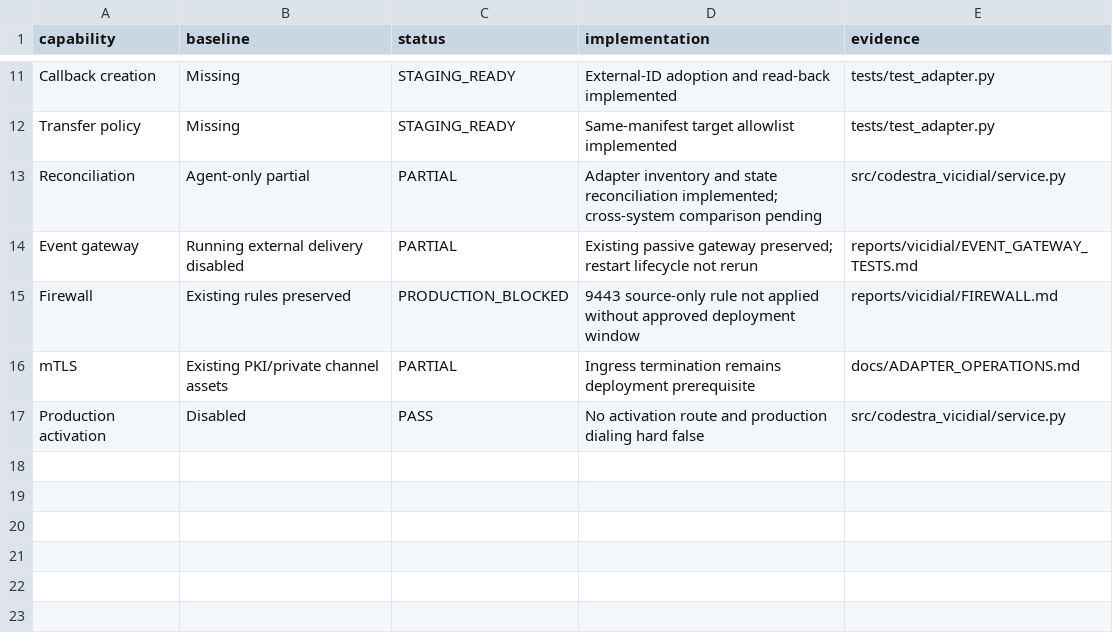
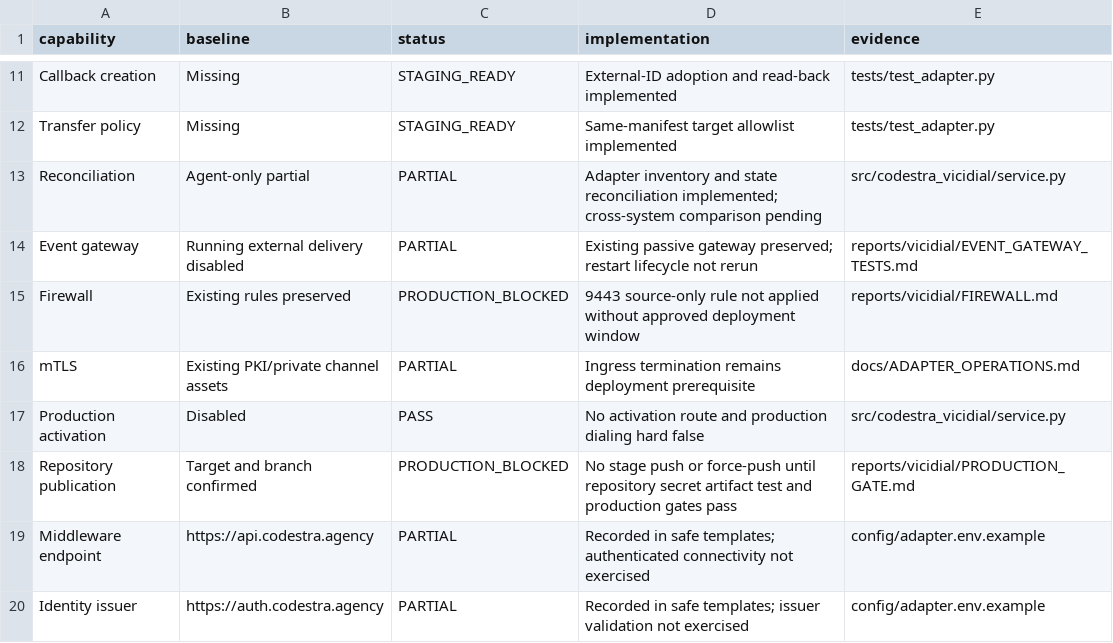
Before and after one commit to appolon1908/Vicidialer-Codestra, a CSV file: reports/vicidial/GAP_MATRIX.csv, drawn as a sheet; only a part is shown, gaps mark what is left out.

```diff
--- a/reports/vicidial/GAP_MATRIX.csv
+++ b/reports/vicidial/GAP_MATRIX.csv
@@ -17 +17,4 @@ mTLS,Existing PKI/private channel assets,PARTIAL,Ingress termination remains dep
 Production activation,Disabled,PASS,No activation route and production dialing hard false,src/codestra_vicidial/service.py
+Repository publication,Target and branch confirmed,PRODUCTION_BLOCKED,No stage push or force-push until repository secret artifact test and production gates pass,reports/vicidial/PRODUCTION_GATE.md
+Middleware endpoint,https://api.codestra.agency,PARTIAL,Recorded in safe templates; authenticated connectivity not exercised,config/adapter.env.example
+Identity issuer,https://auth.codestra.agency,PARTIAL,Recorded in safe templates; issuer validation not exercised,config/adapter.env.example
```
Also changed, not shown: 19 other files.
